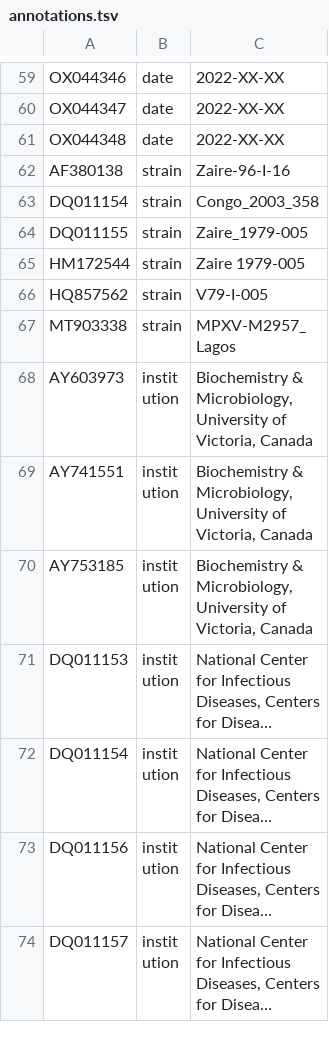
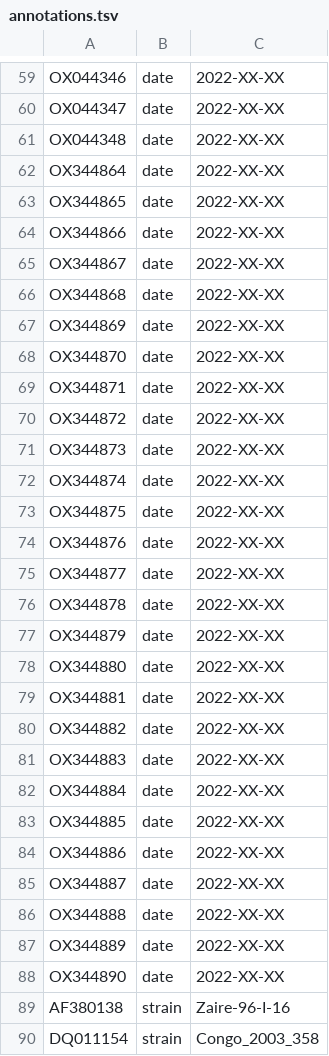
Before and after one commit to nextstrain/mpox, a TSV file: ingest/source-data/annotations.tsv, drawn as a sheet; only a part is shown, gaps mark what is left out; the shorter side is filled out with more unchanged rows; long unchanged cells end in …; the diff names each change by its address in the sheet, - before the commit and + after, or states it on an @@ line.

Commit message:
Annotate date for Spanish sequences

```diff
--- a/ingest/source-data/annotations.tsv
+++ b/ingest/source-data/annotations.tsv
+row 62: OX344864 | date | 2022-XX-XX
+row 63: OX344865 | date | 2022-XX-XX
+row 64: OX344866 | date | 2022-XX-XX
+row 65: OX344867 | date | 2022-XX-XX
+row 66: OX344868 | date | 2022-XX-XX
+row 67: OX344869 | date | 2022-XX-XX
+row 68: OX344870 | date | 2022-XX-XX
+row 69: OX344871 | date | 2022-XX-XX
+row 70: OX344872 | date | 2022-XX-XX
+row 71: OX344873 | date | 2022-XX-XX
+row 72: OX344874 | date | 2022-XX-XX
+row 73: OX344875 | date | 2022-XX-XX
+row 74: OX344876 | date | 2022-XX-XX
+row 75: OX344877 | date | 2022-XX-XX
+row 76: OX344878 | date | 2022-XX-XX
+row 77: OX344879 | date | 2022-XX-XX
+row 78: OX344880 | date | 2022-XX-XX
+row 79: OX344881 | date | 2022-XX-XX
+row 80: OX344882 | date | 2022-XX-XX
+row 81: OX344883 | date | 2022-XX-XX
+row 82: OX344884 | date | 2022-XX-XX
+row 83: OX344885 | date | 2022-XX-XX
+row 84: OX344886 | date | 2022-XX-XX
+row 85: OX344887 | date | 2022-XX-XX
+row 86: OX344888 | date | 2022-XX-XX
+row 87: OX344889 | date | 2022-XX-XX
+row 88: OX344890 | date | 2022-XX-XX
```
